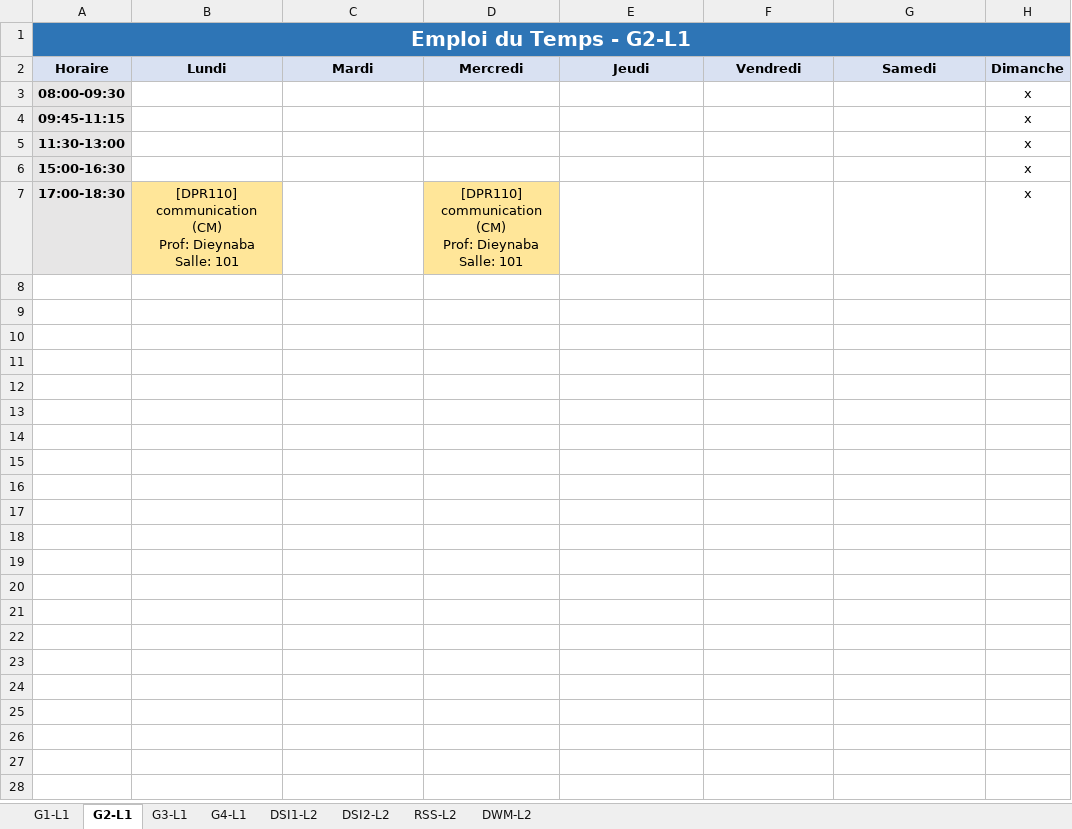
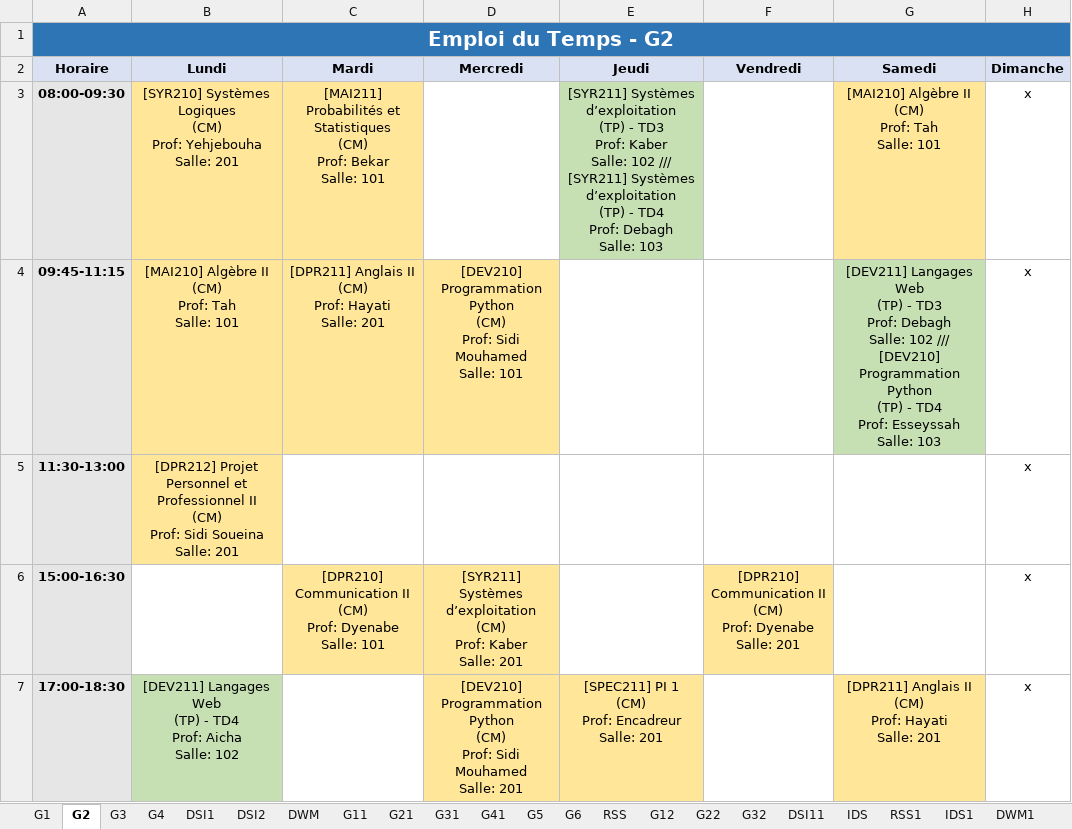
Before and after one commit to zein114/emploi-supnum-v_sql, an Excel workbook: modele/Tous_les_Emplois_du_Temps.xlsx, sheet G2, drawn as a sheet; values as stored, in another font and other column widths than the file's, no borders; ↵ is a line break in a cell; the diff names each change by its address in the sheet, - before the commit and + after, or states it on an @@ line.

```diff
--- a/modele/Tous_les_Emplois_du_Temps.xlsx (sheet G2)
+++ b/modele/Tous_les_Emplois_du_Temps.xlsx (sheet G2)
-sheet tab: G1-L1
+sheet tab: G1
-sheet tab: G2-L1
+sheet tab: G2
-sheet tab: G3-L1
+sheet tab: G3
-sheet tab: G4-L1
+sheet tab: G4
-sheet tab: DSI1-L2
+sheet tab: DSI1
-sheet tab: DSI2-L2
+sheet tab: DSI2
-sheet tab: RSS-L2
+sheet tab: DWM
-sheet tab: DWM-L2
+sheet tab: G11
+sheet tab: G21
+sheet tab: G31
+sheet tab: G41
+sheet tab: G5
+sheet tab: G6
+sheet tab: RSS
+sheet tab: G12
+sheet tab: G22
+sheet tab: G32
+sheet tab: DSI11
+sheet tab: IDS
+sheet tab: RSS1
+sheet tab: IDS1
+sheet tab: DWM1
-A1 (Horaire): Emploi du Temps - G2-L1
+A1 (Horaire): Emploi du Temps - G2
-B3 (Lundi): (empty)
+B3 (Lundi): [SYR210] Systèmes Logiques ↵ (CM) ↵ Prof: Yehjebouha ↵ Salle: 201
-B3:C3 fill: none
+B3:C3 fill: #FFE699
-C3 (Mardi): (empty)
+C3 (Mardi): [MAI211] Probabilités et Statistiques ↵ (CM) ↵ Prof: Bekar ↵ Salle: 101
-E3 (Jeudi): (empty)
+E3 (Jeudi): [SYR211] Systèmes d’exploitation ↵ (TP) - TD3 ↵ Prof: Kaber ↵ Salle: 102 /// [SYR211] Systèmes d’exploitation ↵ (TP) - TD4 ↵ Prof: Debagh ↵ Salle: 103
-E3 fill: none
+E3 fill: #C6E0B4
-G3 (Samedi): (empty)
+G3 (Samedi): [MAI210] Algèbre II ↵ (CM) ↵ Prof: Tah ↵ Salle: 101
-G3 fill: none
+G3 fill: #FFE699
-B4 (Lundi): (empty)
+B4 (Lundi): [MAI210] Algèbre II ↵ (CM) ↵ Prof: Tah ↵ Salle: 101
-B4:D4 fill: none
+B4:D4 fill: #FFE699
-C4 (Mardi): (empty)
+C4 (Mardi): [DPR211] Anglais II ↵ (CM) ↵ Prof: Hayati ↵ Salle: 201
-D4 (Mercredi): (empty)
+D4 (Mercredi): [DEV210] Programmation Python ↵ (CM) ↵ Prof: Sidi Mouhamed ↵ Salle: 101
-G4 (Samedi): (empty)
+G4 (Samedi): [DEV211] Langages Web ↵ (TP) - TD3 ↵ Prof: Debagh ↵ Salle: 102 /// [DEV210] Programmation Python ↵ (TP) - TD4 ↵ Prof: Esseyssah ↵ Salle: 103
-G4 fill: none
+G4 fill: #C6E0B4
-B5 (Lundi): (empty)
+B5 (Lundi): [DPR212] Projet Personnel et Professionnel II ↵ (CM) ↵ Prof: Sidi Soueina ↵ Salle: 201
-B5 fill: none
+B5 fill: #FFE699
-C6 (Mardi): (empty)
+C6 (Mardi): [DPR210] Communication II ↵ (CM) ↵ Prof: Dyenabe ↵ Salle: 101
-C6:D6 fill: none
+C6:D6 fill: #FFE699
-D6 (Mercredi): (empty)
+D6 (Mercredi): [SYR211] Systèmes d’exploitation ↵ (CM) ↵ Prof: Kaber ↵ Salle: 201
-F6 (Vendredi): (empty)
+F6 (Vendredi): [DPR210] Communication II ↵ (CM) ↵ Prof: Dyenabe ↵ Salle: 201
-F6 fill: none
+F6 fill: #FFE699
-B7 (Lundi): [DPR110] communication ↵ (CM) ↵ Prof: Dieynaba ↵ Salle: 101
+B7 (Lundi): [DEV211] Langages Web ↵ (TP) - TD4 ↵ Prof: Aicha ↵ Salle: 102
-B7 fill: #FFE699
+B7 fill: #C6E0B4
-D7 (Mercredi): [DPR110] communication ↵ (CM) ↵ Prof: Dieynaba ↵ Salle: 101
+D7 (Mercredi): [DEV210] Programmation Python ↵ (CM) ↵ Prof: Sidi Mouhamed ↵ Salle: 201
-E7 (Jeudi): (empty)
+E7 (Jeudi): [SPEC211] PI 1 ↵ (CM) ↵ Prof: Encadreur ↵ Salle: 201
-E7 fill: none
+E7 fill: #FFE699
-G7 (Samedi): (empty)
+G7 (Samedi): [DPR211] Anglais II ↵ (CM) ↵ Prof: Hayati ↵ Salle: 201
-G7 fill: none
+G7 fill: #FFE699
```
Also changed, not shown: sheet DWM, sheet G1, sheet G3, sheet G4, sheet G11, sheet DSI1, 1 more sheet, other sheet tabs, 8 other files.
